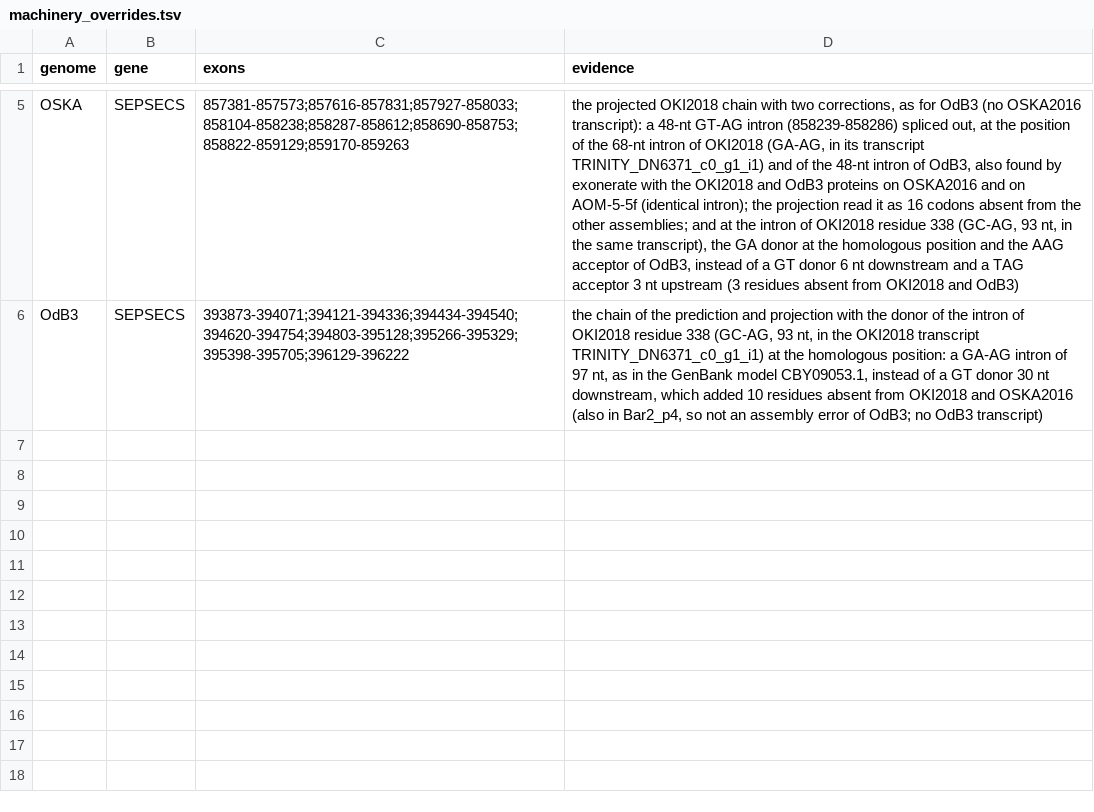
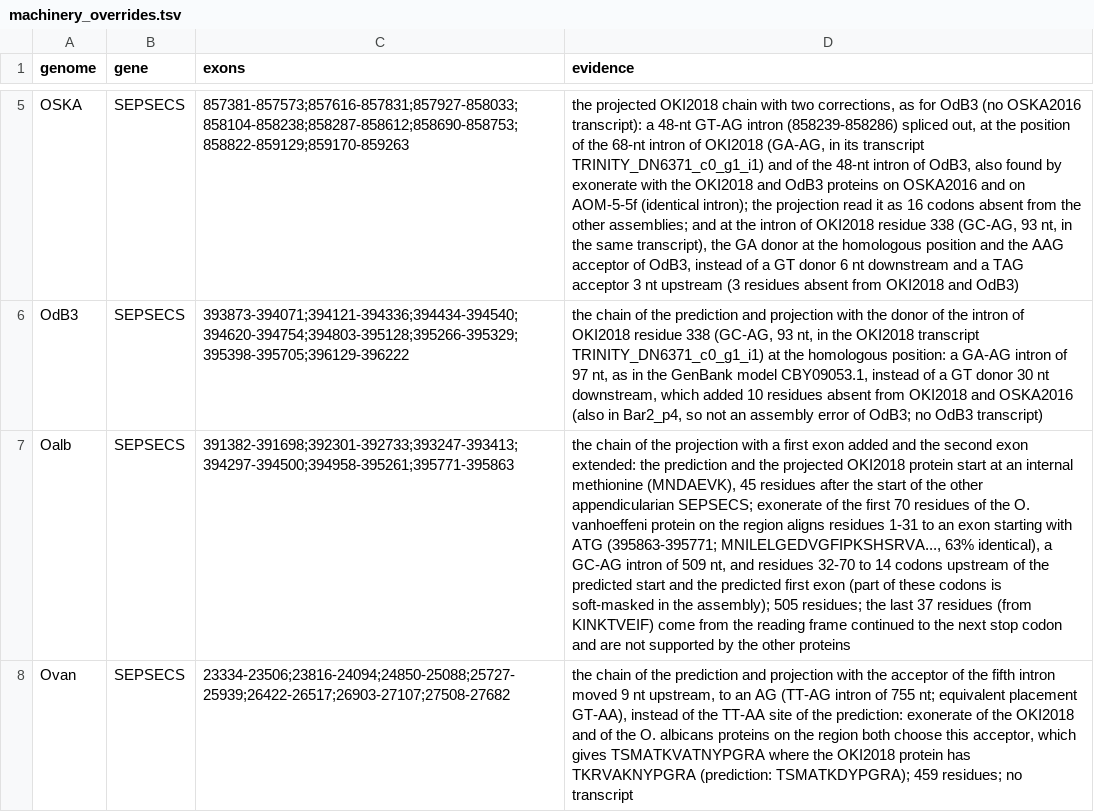
Before and after one commit to oist/LuscombeU_Oikopleura_Selenoproteins, a TSV file: curation/machinery_overrides.tsv, drawn as a sheet; only a part is shown, gaps mark what is left out; the diff names each change by its address in the sheet, - before the commit and + after, or states it on an @@ line.

```diff
--- a/curation/machinery_overrides.tsv
+++ b/curation/machinery_overrides.tsv
+row 7: Oalb | SEPSECS | 391382-391698;392301-392733;393247-393413;394297-394500;394958-395261;395771-395863 | the chain of the projection with a first exon added and the second exon extended: the prediction and the projected OKI2018 protein start at an internal methionine (MNDAEVK), 45 residues after the start of the other appendicularian SEPSECS; exonerate of the first 70 residues of the O. vanhoeffeni protein on the region aligns residues 1-31 to an exon starting with ATG (395863-395771; MNILELGEDVGFIPKSHSRVA..., 63% identical), a GC-AG intron of 509 nt, and residues 32-70 to 14 codons upstream of the predicted start and the predicted first exon (part of these codons is soft-masked in the assembly); 505 residues; the last 37 residues (from KINKTVEIF) come from the reading frame continued to the next stop codon and are not supported by the other proteins
+row 8: Ovan | SEPSECS | 23334-23506;23816-24094;24850-25088;25727-25939;26422-26517;26903-27107;27508-27682 | the chain of the prediction and projection with the acceptor of the fifth intron moved 9 nt upstream, to an AG (TT-AG intron of 755 nt; equivalent placement GT-AA), instead of the TT-AA site of the prediction: exonerate of the OKI2018 and of the O. albicans proteins on the region both choose this acceptor, which gives TSMATKVATNYPGRA where the OKI2018 protein has TKRVAKNYPGRA (prediction: TSMATKDYPGRA); 459 residues; no transcript
```
Also changed, not shown: 3 other files.
